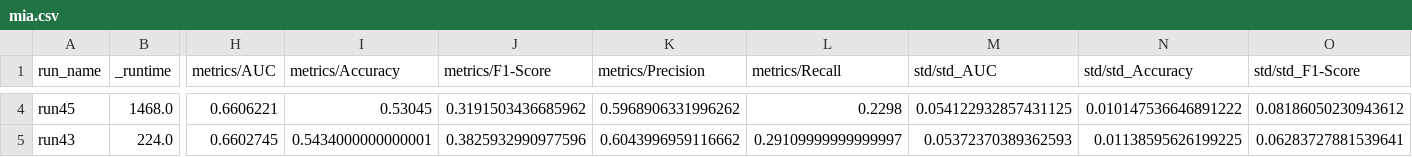
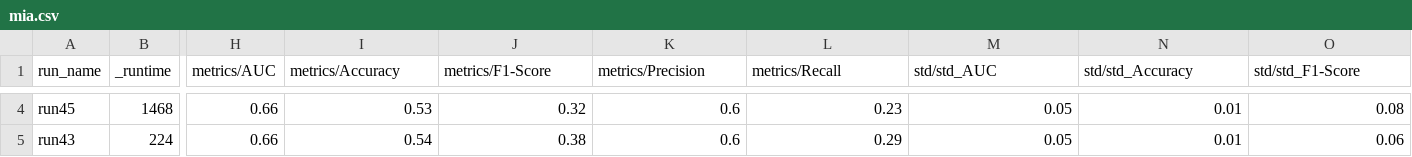
Before and after one commit to JonasGreim/Federated-Learning-MIA-Analysis, a CSV file: experiments_data_analysis/data/side_experiments_shadow_models/mia.csv, drawn as a sheet; only a part is shown, gaps mark what is left out; the diff covers the shown part only; the diff names each change by its address in the sheet, - before the commit and + after, or states it on an @@ line.

```diff
--- a/experiments_data_analysis/data/side_experiments_shadow_models/mia.csv
+++ b/experiments_data_analysis/data/side_experiments_shadow_models/mia.csv
-B4 (_runtime): 1468.0
+B4 (_runtime): 1468
-H4 (metrics/AUC): 0.6606221
+H4 (metrics/AUC): 0.66
-I4 (metrics/Accuracy): 0.53045
+I4 (metrics/Accuracy): 0.53
-J4 (metrics/F1-Score): 0.3191503436685962
+J4 (metrics/F1-Score): 0.32
-K4 (metrics/Precision): 0.5968906331996262
+K4 (metrics/Precision): 0.6
-L4 (metrics/Recall): 0.2298
+L4 (metrics/Recall): 0.23
-M4 (std/std_AUC): 0.054122932857431125
+M4 (std/std_AUC): 0.05
-N4 (std/std_Accuracy): 0.010147536646891222
+N4 (std/std_Accuracy): 0.01
-O4 (std/std_F1-Score): 0.08186050230943612
+O4 (std/std_F1-Score): 0.08
-B5 (_runtime): 224.0
+B5 (_runtime): 224
-H5 (metrics/AUC): 0.6602745
+H5 (metrics/AUC): 0.66
-I5 (metrics/Accuracy): 0.5434000000000001
+I5 (metrics/Accuracy): 0.54
-J5 (metrics/F1-Score): 0.3825932990977596
+J5 (metrics/F1-Score): 0.38
-K5 (metrics/Precision): 0.6043996959116662
+K5 (metrics/Precision): 0.6
-L5 (metrics/Recall): 0.29109999999999997
+L5 (metrics/Recall): 0.29
-M5 (std/std_AUC): 0.05372370389362593
+M5 (std/std_AUC): 0.05
-N5 (std/std_Accuracy): 0.01138595626199225
+N5 (std/std_Accuracy): 0.01
-O5 (std/std_F1-Score): 0.06283727881539641
+O5 (std/std_F1-Score): 0.06
```
Also changed, not shown: 158 edited cells elsewhere in this file, experiments_data_analysis/data/main_experiments/flower.csv, experiments_data_analysis/data/main_experiments/mia.csv, 4 other files.
